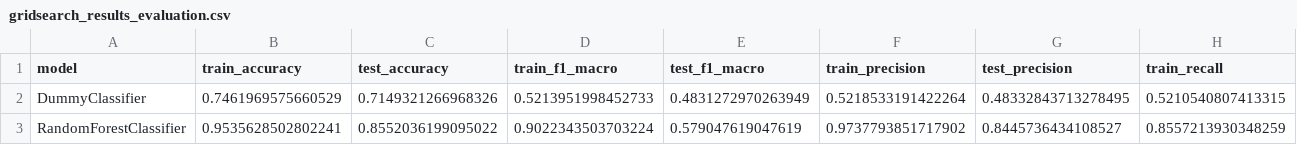
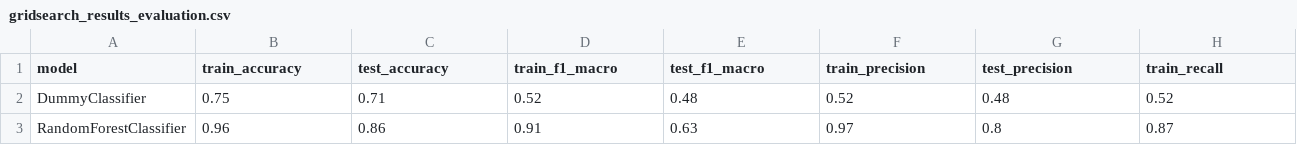
Before and after one commit to ticoraph/HRAnalytics, a CSV file: exports/gridsearch_results_evaluation.csv, drawn as a sheet; only a part is shown; the diff covers the shown part only; the diff names each change by its address in the sheet, - before the commit and + after, or states it on an @@ line.

```diff
--- a/exports/gridsearch_results_evaluation.csv
+++ b/exports/gridsearch_results_evaluation.csv
-B2 (train_accuracy): 0.7461969575660529
+B2 (train_accuracy): 0.75
-C2 (test_accuracy): 0.7149321266968326
+C2 (test_accuracy): 0.71
-D2 (train_f1_macro): 0.5213951998452733
+D2 (train_f1_macro): 0.52
-E2 (test_f1_macro): 0.4831272970263949
+E2 (test_f1_macro): 0.48
-F2 (train_precision): 0.5218533191422264
+F2 (train_precision): 0.52
-G2 (test_precision): 0.48332843713278495
+G2 (test_precision): 0.48
-H2 (train_recall): 0.5210540807413315
+H2 (train_recall): 0.52
-B3 (train_accuracy): 0.9535628502802241
+B3 (train_accuracy): 0.96
-C3 (test_accuracy): 0.8552036199095022
+C3 (test_accuracy): 0.86
-D3 (train_f1_macro): 0.9022343503703224
+D3 (train_f1_macro): 0.91
-E3 (test_f1_macro): 0.579047619047619
+E3 (test_f1_macro): 0.63
-F3 (train_precision): 0.9737793851717902
+F3 (train_precision): 0.97
-G3 (test_precision): 0.8445736434108527
+G3 (test_precision): 0.8
-H3 (train_recall): 0.8557213930348259
+H3 (train_recall): 0.87
```
Also changed, not shown: 30 edited cells elsewhere in this file, catboost_info/time_left.tsv, exports/classification_results_by_class.csv, 23 other files.
